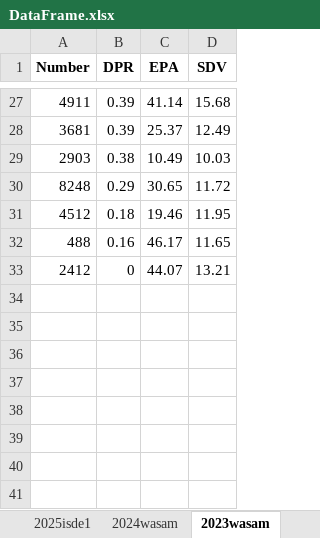
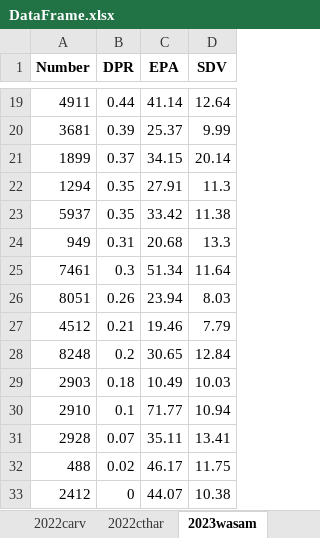
Before and after one commit to Stroopinator/DPR, an Excel workbook: Stats/DataFrame.xlsx, sheet 2023wasam, drawn as a sheet; only a part is shown, gaps mark what is left out; values as stored, in another font and other column widths than the file's, no borders; removed rows and columns are numbered as before the commit, all else as after; the diff covers the shown part only; the diff names each change by its address in the sheet, - before the commit and + after, or states it on an @@ line.

```diff
--- a/Stats/DataFrame.xlsx (sheet 2023wasam)
+++ b/Stats/DataFrame.xlsx (sheet 2023wasam)
+sheet tab: 2022carv
+sheet tab: 2022cthar
-B19 (DPR): 0.39
+B19 (DPR): 0.44
-D19 (SDV): 15.68
+D19 (SDV): 12.64
-D20 (SDV): 12.49
+D20 (SDV): 9.99
+row 21: 1899 | 0.37 | 34.15 | 20.14
+row 22: 1294 | 0.35 | 27.91 | 11.3
+row 23: 5937 | 0.35 | 33.42 | 11.38
+row 24: 949 | 0.31 | 20.68 | 13.3
+row 25: 7461 | 0.3 | 51.34 | 11.64
+row 26: 8051 | 0.26 | 23.94 | 8.03
+row 27: 4512 | 0.21 | 19.46 | 7.79
+row 28: 8248 | 0.2 | 30.65 | 12.84
-B29 (DPR): 0.38
+B29 (DPR): 0.18
-row 30: 8248 | 0.29 | 30.65 | 11.72
-row 31: 4512 | 0.18 | 19.46 | 11.95
+row 30: 2910 | 0.1 | 71.77 | 10.94
+row 31: 2928 | 0.07 | 35.11 | 13.41
-B32 (DPR): 0.16
+B32 (DPR): 0.02
-D32 (SDV): 11.65
+D32 (SDV): 11.75
-D33 (SDV): 13.21
+D33 (SDV): 10.38
```
Also changed, not shown: 8 added rows, 16 removed rows and 14 edited cells elsewhere in this sheet, sheet 2024dal, sheet 2022gal, sheet 2024pncmp, sheet 2025isde1, other sheet tabs, 1 other file.
